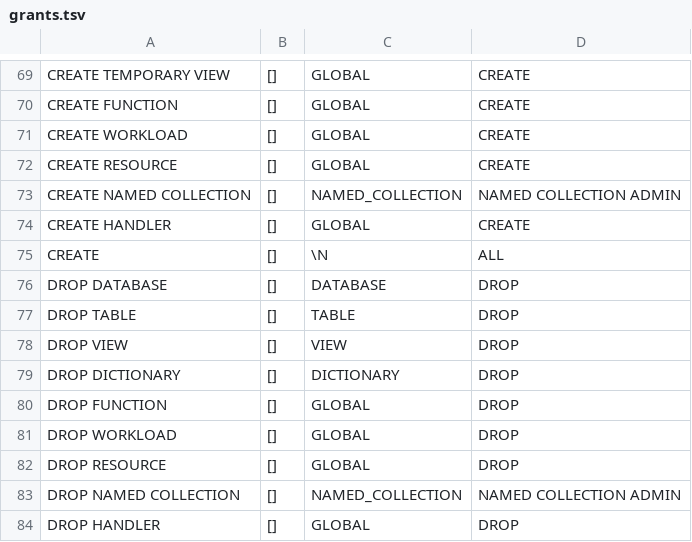
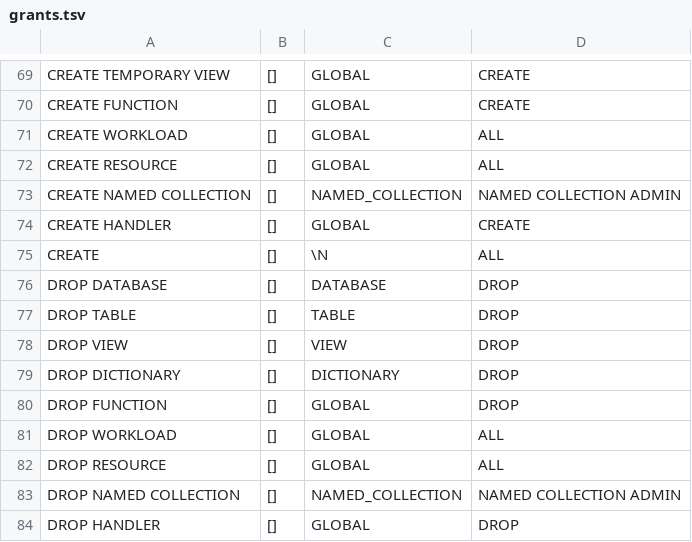
Before and after one commit to ClickHouse/terraform-provider-clickhousedbops, a TSV file: internal/grants/grants.tsv, drawn as a sheet; only a part is shown, gaps mark what is left out.

```diff
--- a/internal/grants/grants.tsv
+++ b/internal/grants/grants.tsv
@@ -70,4 +70,4 @@ CREATE TEMPORARY VIEW	[]	GLOBAL	CREATE
 CREATE FUNCTION	[]	GLOBAL	CREATE
-CREATE WORKLOAD	[]	GLOBAL	CREATE
-CREATE RESOURCE	[]	GLOBAL	CREATE
+CREATE WORKLOAD	[]	GLOBAL	ALL
+CREATE RESOURCE	[]	GLOBAL	ALL
 CREATE NAMED COLLECTION	[]	NAMED_COLLECTION	NAMED COLLECTION ADMIN
@@ -80,4 +80,4 @@ DROP DICTIONARY	[]	DICTIONARY	DROP
 DROP FUNCTION	[]	GLOBAL	DROP
-DROP WORKLOAD	[]	GLOBAL	DROP
-DROP RESOURCE	[]	GLOBAL	DROP
+DROP WORKLOAD	[]	GLOBAL	ALL
+DROP RESOURCE	[]	GLOBAL	ALL
 DROP NAMED COLLECTION	[]	NAMED_COLLECTION	NAMED COLLECTION ADMIN
```
